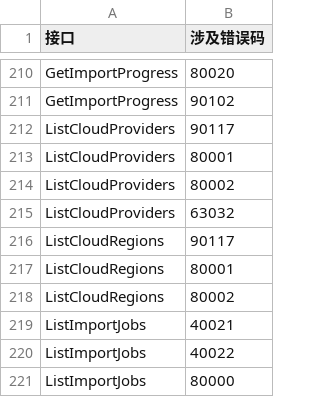
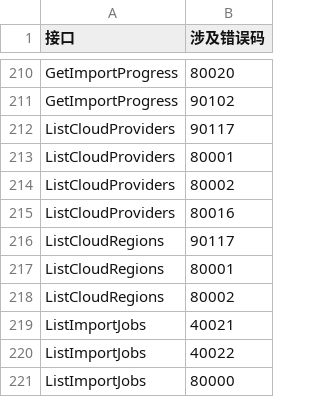
Before and after one commit to zilliztech/zdoc_cn, a CSV file: plugins/apifox-docs/errors/grouping.csv, drawn as a sheet; only a part is shown, gaps mark what is left out.

```diff
--- a/plugins/apifox-docs/errors/grouping.csv
+++ b/plugins/apifox-docs/errors/grouping.csv
@@ -214,3 +214,3 @@ ListCloudProviders,80001
 ListCloudProviders,80002
-ListCloudProviders,63032
+ListCloudProviders,80016
 ListCloudRegions,90117
```
Also changed, not shown: plugins/apifox-docs/errors/errcode.csv, 13 other files.
